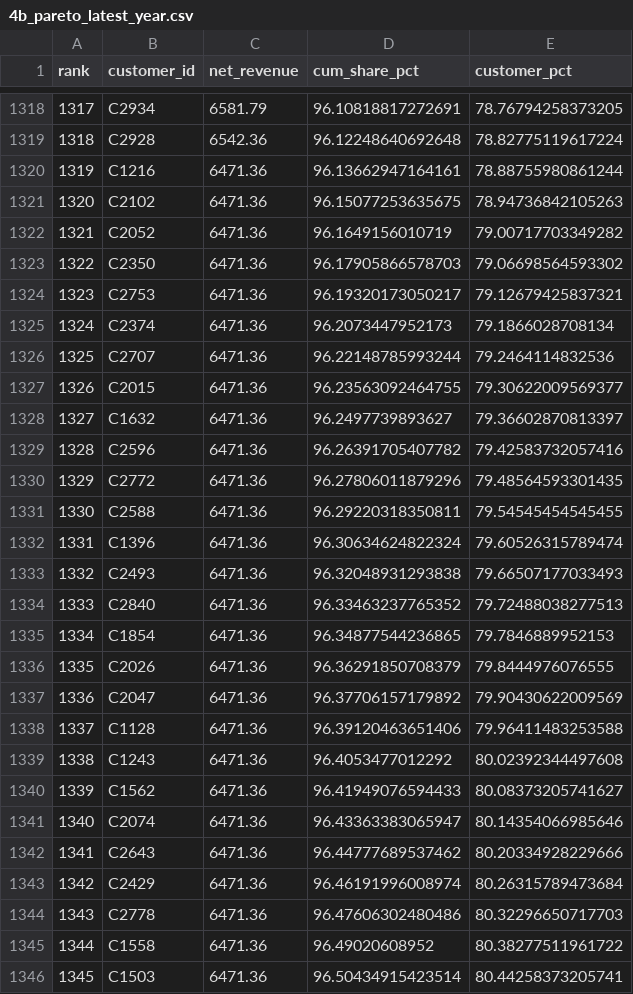
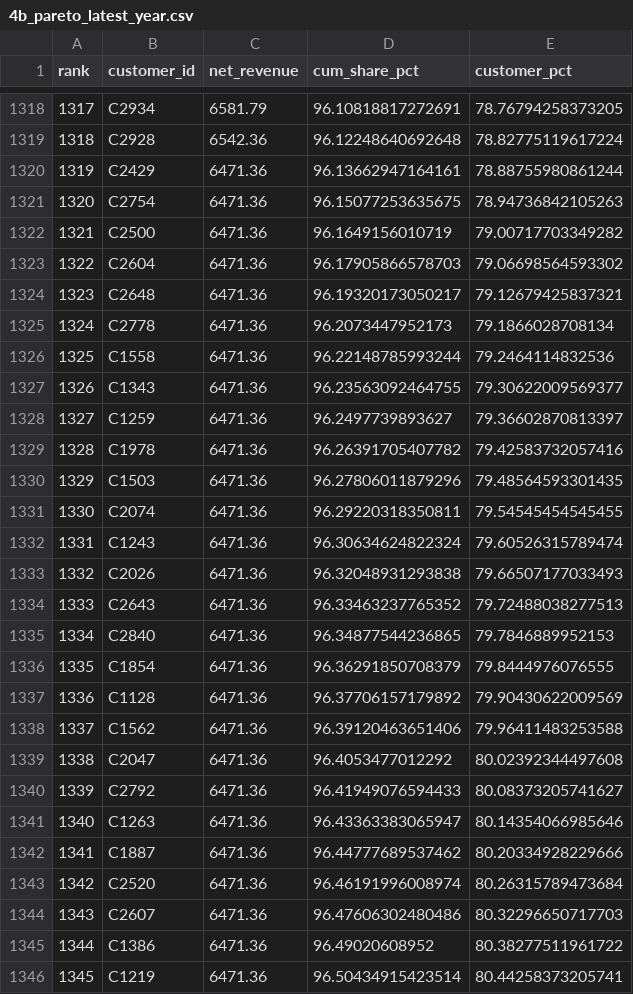
Before and after one commit to xbhxnxv/northbridge-buyside-diligence, a CSV file: outputs/tables/4b_pareto_latest_year.csv, drawn as a sheet; only a part is shown, gaps mark what is left out; the diff covers the shown part only.

```diff
--- a/outputs/tables/4b_pareto_latest_year.csv
+++ b/outputs/tables/4b_pareto_latest_year.csv
@@ -1319,28 +1319,28 @@ rank,customer_id,net_revenue,cum_share_pct,customer_pct
 1318,C2928,6542.36,96.12248640692648,78.82775119617224
-1319,C1216,6471.36,96.13662947164161,78.88755980861244
-1320,C2102,6471.36,96.15077253635675,78.94736842105263
-1321,C2052,6471.36,96.1649156010719,79.00717703349282
-1322,C2350,6471.36,96.17905866578703,79.06698564593302
-1323,C2753,6471.36,96.19320173050217,79.12679425837321
-1324,C2374,6471.36,96.2073447952173,79.1866028708134
-1325,C2707,6471.36,96.22148785993244,79.2464114832536
-1326,C2015,6471.36,96.23563092464755,79.30622009569377
-1327,C1632,6471.36,96.2497739893627,79.36602870813397
-1328,C2596,6471.36,96.26391705407782,79.42583732057416
-1329,C2772,6471.36,96.27806011879296,79.48564593301435
-1330,C2588,6471.36,96.29220318350811,79.54545454545455
-1331,C1396,6471.36,96.30634624822324,79.60526315789474
-1332,C2493,6471.36,96.32048931293838,79.66507177033493
-1333,C2840,6471.36,96.33463237765352,79.72488038277513
-1334,C1854,6471.36,96.34877544236865,79.7846889952153
-1335,C2026,6471.36,96.36291850708379,79.8444976076555
-1336,C2047,6471.36,96.37706157179892,79.90430622009569
-1337,C1128,6471.36,96.39120463651406,79.96411483253588
-1338,C1243,6471.36,96.4053477012292,80.02392344497608
-1339,C1562,6471.36,96.41949076594433,80.08373205741627
-1340,C2074,6471.36,96.43363383065947,80.14354066985646
-1341,C2643,6471.36,96.44777689537462,80.20334928229666
-1342,C2429,6471.36,96.46191996008974,80.26315789473684
-1343,C2778,6471.36,96.47606302480486,80.32296650717703
-1344,C1558,6471.36,96.49020608952,80.38277511961722
-1345,C1503,6471.36,96.50434915423514,80.44258373205741
+1319,C2429,6471.36,96.13662947164161,78.88755980861244
+1320,C2754,6471.36,96.15077253635675,78.94736842105263
+1321,C2500,6471.36,96.1649156010719,79.00717703349282
+1322,C2604,6471.36,96.17905866578703,79.06698564593302
+1323,C2648,6471.36,96.19320173050217,79.12679425837321
+1324,C2778,6471.36,96.2073447952173,79.1866028708134
+1325,C1558,6471.36,96.22148785993244,79.2464114832536
+1326,C1343,6471.36,96.23563092464755,79.30622009569377
+1327,C1259,6471.36,96.2497739893627,79.36602870813397
+1328,C1978,6471.36,96.26391705407782,79.42583732057416
+1329,C1503,6471.36,96.27806011879296,79.48564593301435
+1330,C2074,6471.36,96.29220318350811,79.54545454545455
+1331,C1243,6471.36,96.30634624822324,79.60526315789474
+1332,C2026,6471.36,96.32048931293838,79.66507177033493
+1333,C2643,6471.36,96.33463237765352,79.72488038277513
+1334,C2840,6471.36,96.34877544236865,79.7846889952153
+1335,C1854,6471.36,96.36291850708379,79.8444976076555
+1336,C1128,6471.36,96.37706157179892,79.90430622009569
+1337,C1562,6471.36,96.39120463651406,79.96411483253588
+1338,C2047,6471.36,96.4053477012292,80.02392344497608
+1339,C2792,6471.36,96.41949076594433,80.08373205741627
+1340,C1263,6471.36,96.43363383065947,80.14354066985646
+1341,C1887,6471.36,96.44777689537462,80.20334928229666
+1342,C2520,6471.36,96.46191996008974,80.26315789473684
+1343,C2607,6471.36,96.47606302480486,80.32296650717703
+1344,C1386,6471.36,96.49020608952,80.38277511961722
+1345,C1219,6471.36,96.50434915423514,80.44258373205741
```
Also changed, not shown: 103 edited cells elsewhere in this file, outputs/tables/4c_revenue_retention_triangle.csv, outputs/tables/4e_revenue_bridge.csv, 24 other files.
